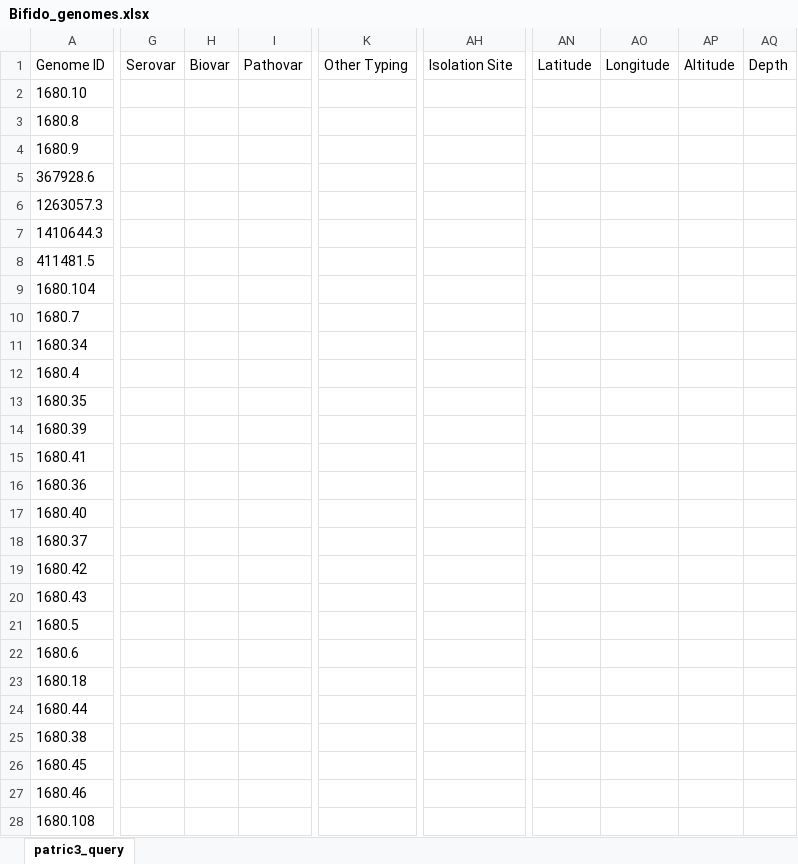
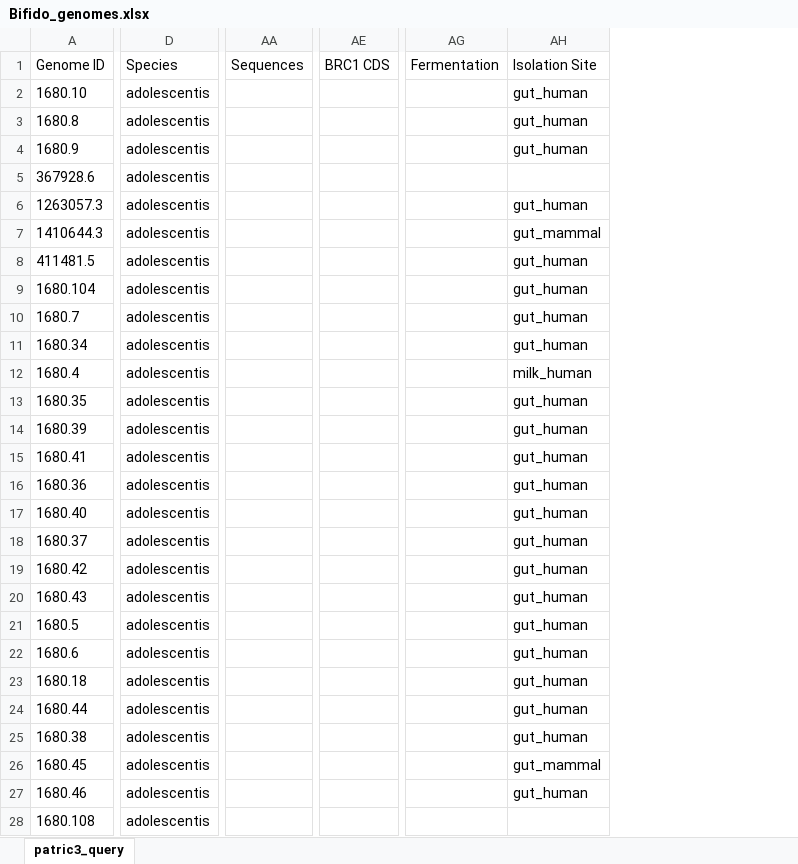
Before and after one commit to Tjmoutinho/Lactobacillus, an Excel workbook: Data/Bifido_genomes.xlsx, sheet patric3_query, drawn as a sheet; only a part is shown, gaps mark what is left out; values as stored, in another font and other column widths than the file's, no borders; removed rows and columns are numbered as before the commit, all else as after; the diff covers the shown part only; the diff names each change by its address in the sheet, - before the commit and + after, or states it on an @@ line.

Commit message:
Update to metadata

```diff
--- a/Data/Bifido_genomes.xlsx (sheet patric3_query)
+++ b/Data/Bifido_genomes.xlsx (sheet patric3_query)
+column D (Species), rows 2-28: all adolescentis
-column G (Serovar), empty
-column H (Biovar), empty
-column I (Pathovar), empty
-column K (Other Typing), empty
+column AA (Sequences), empty
+column AE (BRC1 CDS), empty
+column AG (Fermentation), empty
-column AN (Latitude), empty
-column AO (Longitude), empty
-column AP (Altitude), empty
-column AQ (Depth), empty
-AH2:AH4 (Isolation Site): (empty)
+AH2:AH4 (Isolation Site): gut_human
-AH6 (Isolation Site): (empty)
+AH6 (Isolation Site): gut_human
-AH7 (Isolation Site): (empty)
+AH7 (Isolation Site): gut_mammal
-AH8:AH11 (Isolation Site): (empty)
+AH8:AH11 (Isolation Site): gut_human
-AH12 (Isolation Site): (empty)
+AH12 (Isolation Site): milk_human
-AH13:AH25 (Isolation Site): (empty)
+AH13:AH25 (Isolation Site): gut_human
-AH26 (Isolation Site): (empty)
+AH26 (Isolation Site): gut_mammal
-AH27 (Isolation Site): (empty)
+AH27 (Isolation Site): gut_human
```
Also changed, not shown: 1 removed column and 240 edited cells elsewhere in this sheet, Data/PATRIC_genome_1508_with_meta_short_1023.xlsx.
